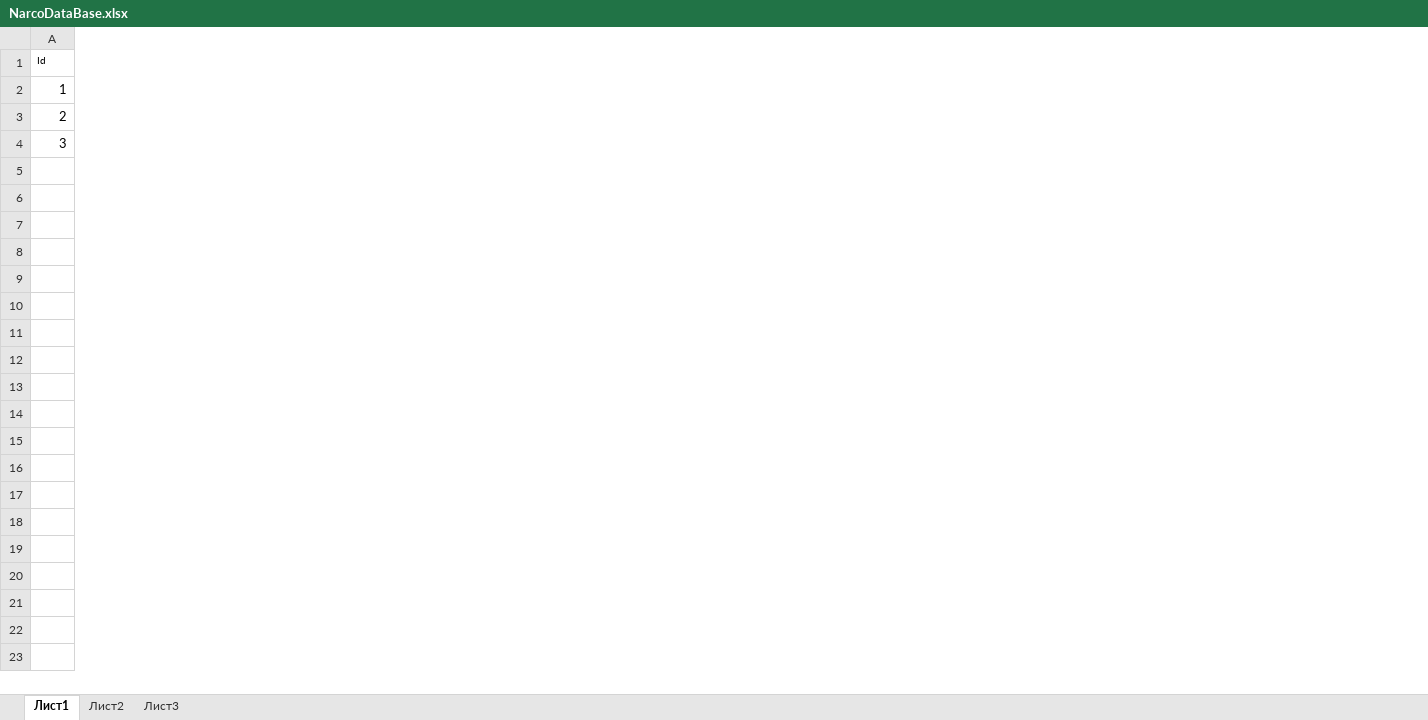
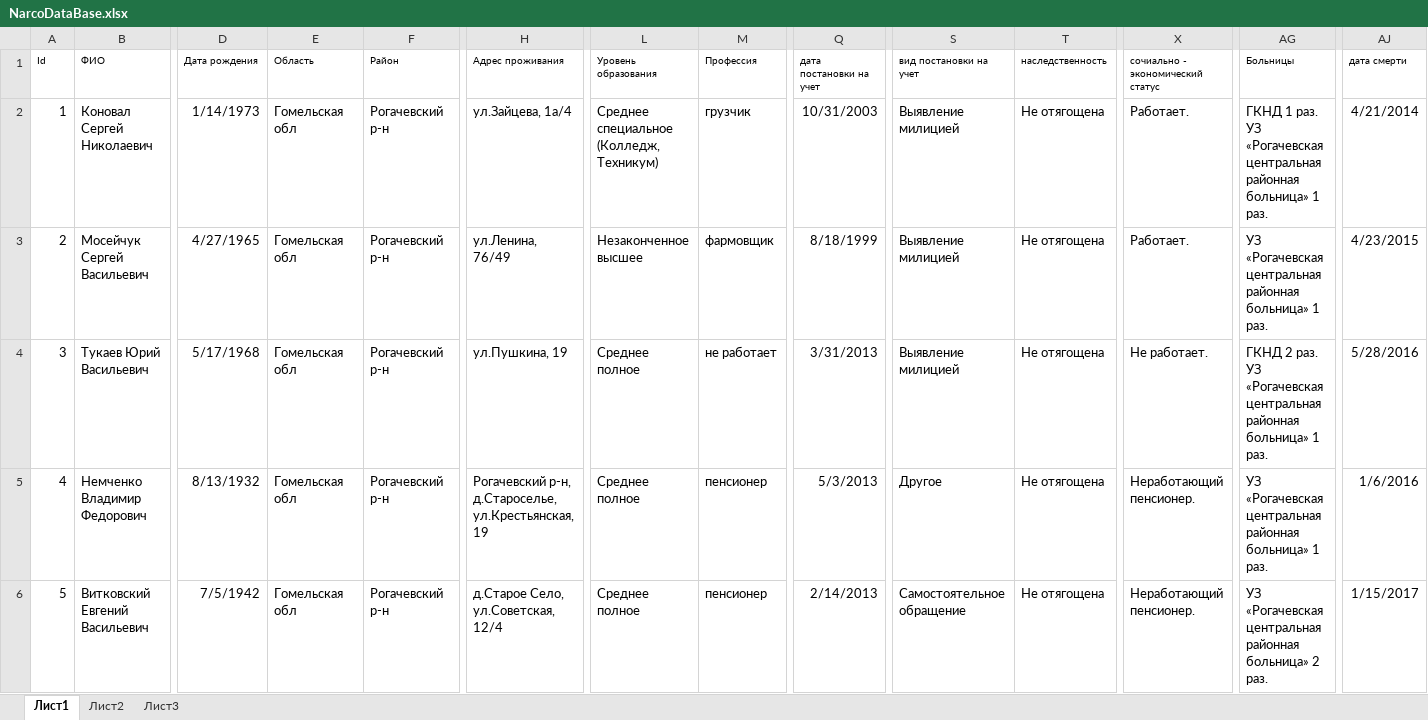
Before and after one commit to Blasius88/HelaMedical-Excel_, an Excel workbook: HelaMedical/File/NarcoDataBase.xlsx, sheet Лист1, drawn as a sheet; only a part is shown, gaps mark what is left out; values as stored, in another font and other column widths than the file's, no borders; rows hold the shown columns only; the diff covers the shown part only; the diff names each change by its address in the sheet, - before the commit and + after, or states it on an @@ line.

```diff
--- a/HelaMedical/File/NarcoDataBase.xlsx (sheet Лист1)
+++ b/HelaMedical/File/NarcoDataBase.xlsx (sheet Лист1)
+column B (ФИО), rows 2-4: Коновал Сергей Николаевич | Мосейчук Сергей Васильевич | Тукаев Юрий Васильевич
+column D (Дата рождения), rows 2-4: 1/14/1973 | 4/27/1965 | 5/17/1968
+column E (Область), rows 2-4: all Гомельская обл
+column F (Район), rows 2-4: all Рогачевский р-н
+column H (Адрес проживания), rows 2-4: ул.Зайцева, 1а/4 | ул.Ленина, 76/49 | ул.Пушкина, 19
+column L (Уровень образования), rows 2-4: Среднее специальное (Колледж, Техникум) | Незаконченное высшее | Среднее полное
+column M (Профессия), rows 2-4: грузчик | фармовщик | не работает
+column Q (дата постановки на учет), rows 2-4: 10/31/2003 | 8/18/1999 | 3/31/2013
+column S (вид постановки на учет), rows 2-4: all Выявление милицией
+column T (наследственность), rows 2-4: all Не отягощена
+column X (сочиально - экономический статус), rows 2-4: Работает. | Работает. | Не работает.
+column AG (Больницы), rows 2-4: ГКНД 1 раз. УЗ «Рогачевская центральная районная больница» 1 раз. | УЗ «Рогачевская центральная районная больница» 1 раз. | ГКНД 2 раз. УЗ «Рогачевская центральная районная больница» 1 раз.
+column AJ (дата смерти), rows 2-4: 4/21/2014 | 4/23/2015 | 5/28/2016
+row 5: 4 | Немченко Владимир Федорович | 8/13/1932 | Гомельская обл | Рогачевский р-н | Рогачевский р-н, д.Староселье, ул.Крестьянская, 19 | Среднее полное | пенсионер | 5/3/2013 | Другое | Не отягощена | Неработающий пенсионер. | УЗ «Рогачевская центральная районная больница» 1 раз. | 1/6/2016
+row 6: 5 | Витковский Евгений Васильевич | 7/5/1942 | Гомельская обл | Рогачевский р-н | д.Старое Село, ул.Советская, 12/4 | Среднее полное | пенсионер | 2/14/2013 | Самостоятельное обращение | Не отягощена | Неработающий пенсионер. | УЗ «Рогачевская центральная районная больница» 2 раз. | 1/15/2017
```
Also changed, not shown: 14 added rows, 19 added columns, 31 removed columns and 16 edited cells elsewhere in this sheet, HelaMedical/File/AlcoDataBase.xlsx, HelaMedical/File/NarcoDataBaseByDate.xlsx, 7 other files.
